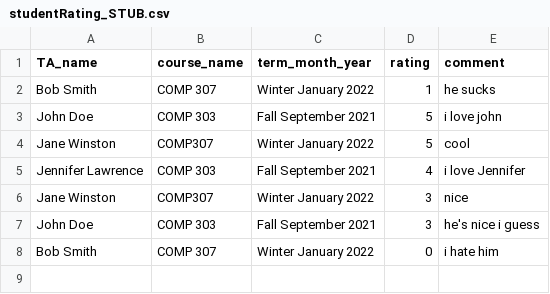
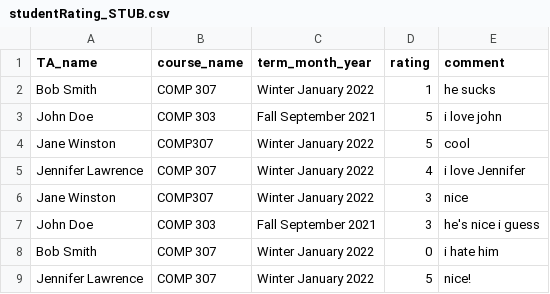
Before and after one commit to sandynguyen8928/SOCSTAManagement, a CSV file: manage/databases/studentRating_STUB.csv (was manage/studentRating_STUB.csv), drawn as a sheet.

```diff
--- a/manage/studentRating_STUB.csv
+++ b/manage/databases/studentRating_STUB.csv
@@ -4,3 +4,3 @@ John Doe,COMP 303,Fall September 2021,5,i love john
 Jane Winston,COMP307,Winter January 2022,5,cool
-Jennifer Lawrence,COMP 303,Fall September 2021,4,i love Jennifer
+Jennifer Lawrence,COMP 307,Winter January 2022,4,i love Jennifer
 Jane Winston,COMP307,Winter January 2022,3,nice
@@ -8 +8,2 @@ John Doe,COMP 303,Fall September 2021,3,he's nice i guess
 Bob Smith,COMP 307,Winter January 2022,0,i hate him
+Jennifer Lawrence,COMP 307,Winter January 2022,5,nice!
```
Also changed, not shown: manage/databases/OHR.csv, manage/databases/performance.csv, 4 other files.
